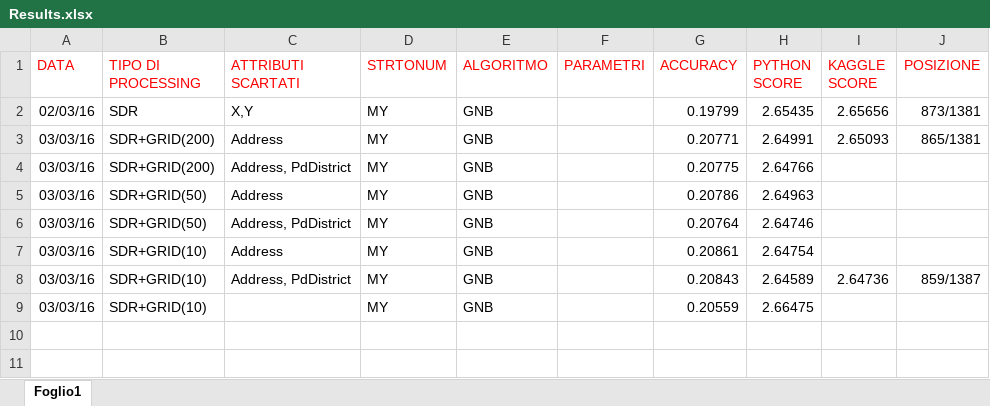
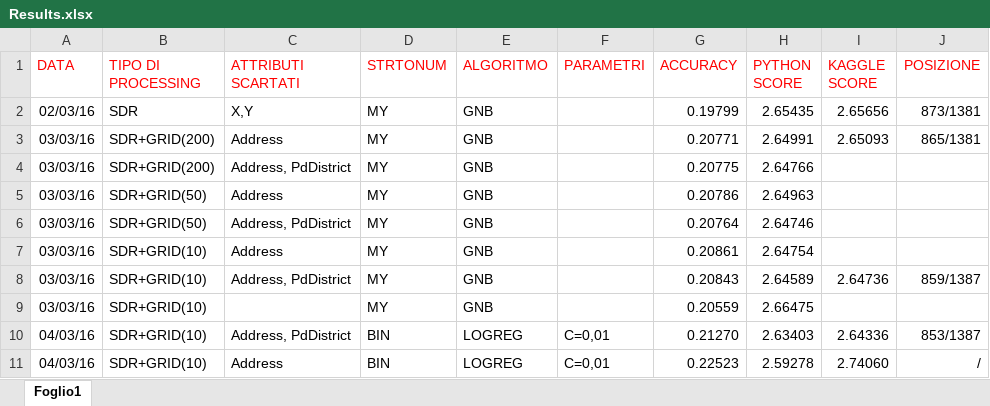
Before and after one commit to Luke092/MLDM_SFCrime, an Excel workbook: doc/Results.xlsx, sheet Foglio1, drawn as a sheet; values as stored, in another font and other column widths than the file's, no borders; charts and pictures not drawn; the diff names each change by its address in the sheet, - before the commit and + after, or states it on an @@ line.

Commit message:
Add strToBin, processStreet and update results

```diff
--- a/doc/Results.xlsx (sheet Foglio1)
+++ b/doc/Results.xlsx (sheet Foglio1)
+row 10: 04/03/16 | SDR+GRID(10) | Address, PdDistrict | BIN | LOGREG | C=0,01 | 0.21270 | 2.63403 | 2.64336 | 853/1387
+row 11: 04/03/16 | SDR+GRID(10) | Address | BIN | LOGREG | C=0,01 | 0.22523 | 2.59278 | 2.74060 | /
```
Also changed, not shown: charts or pictures, 3 other files.
